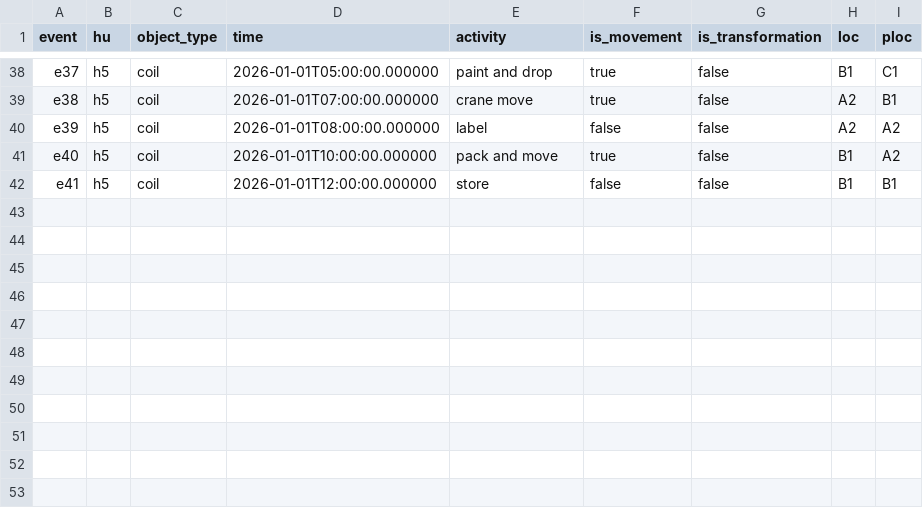
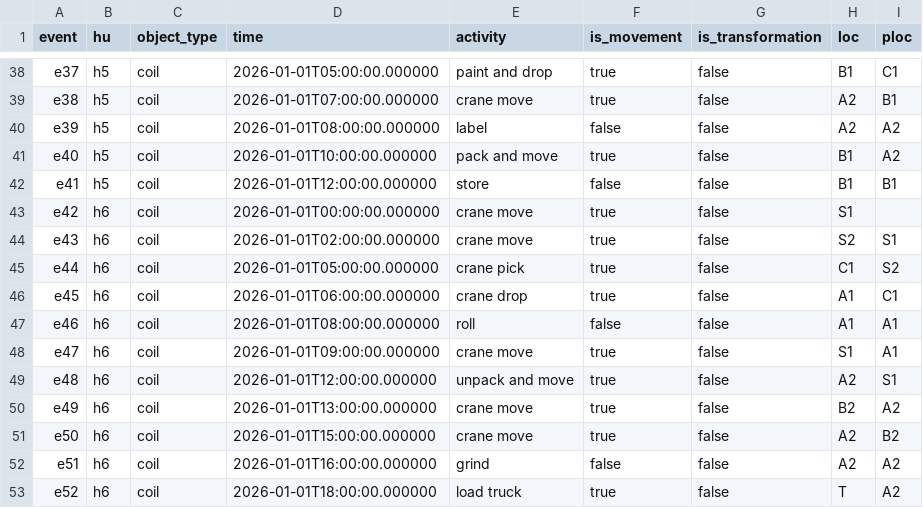
Before and after one commit to ninagraves/location-based-ocpm, a CSV file: data/visits_example/relations.csv, drawn as a sheet; only a part is shown, gaps mark what is left out; the diff names each change by its address in the sheet, - before the commit and + after, or states it on an @@ line.

Commit message:
Waiting times with storage units: visits cut into waiting, storage and remaining pieces
Storage removals (loc_{j-1} in W, loc_j not in W, anywhere in the visit) restart the clock;
time_pieces labels each piece by the clock event ending it. Edge-case example gets storage units
and h6; tests, notebook and docs updated.

```diff
--- a/data/visits_example/relations.csv
+++ b/data/visits_example/relations.csv
+row 43: e42 | h6 | coil | 2026-01-01T00:00:00.000000 | crane move | true | false | S1
+row 44: e43 | h6 | coil | 2026-01-01T02:00:00.000000 | crane move | true | false | S2 | S1
+row 45: e44 | h6 | coil | 2026-01-01T05:00:00.000000 | crane pick | true | false | C1 | S2
+row 46: e45 | h6 | coil | 2026-01-01T06:00:00.000000 | crane drop | true | false | A1 | C1
+row 47: e46 | h6 | coil | 2026-01-01T08:00:00.000000 | roll | false | false | A1 | A1
+row 48: e47 | h6 | coil | 2026-01-01T09:00:00.000000 | crane move | true | false | S1 | A1
+row 49: e48 | h6 | coil | 2026-01-01T12:00:00.000000 | unpack and move | true | false | A2 | S1
+row 50: e49 | h6 | coil | 2026-01-01T13:00:00.000000 | crane move | true | false | B2 | A2
+row 51: e50 | h6 | coil | 2026-01-01T15:00:00.000000 | crane move | true | false | A2 | B2
+row 52: e51 | h6 | coil | 2026-01-01T16:00:00.000000 | grind | false | false | A2 | A2
+row 53: e52 | h6 | coil | 2026-01-01T18:00:00.000000 | load truck | true | false | T | A2
```
Also changed, not shown: 10 other files.
